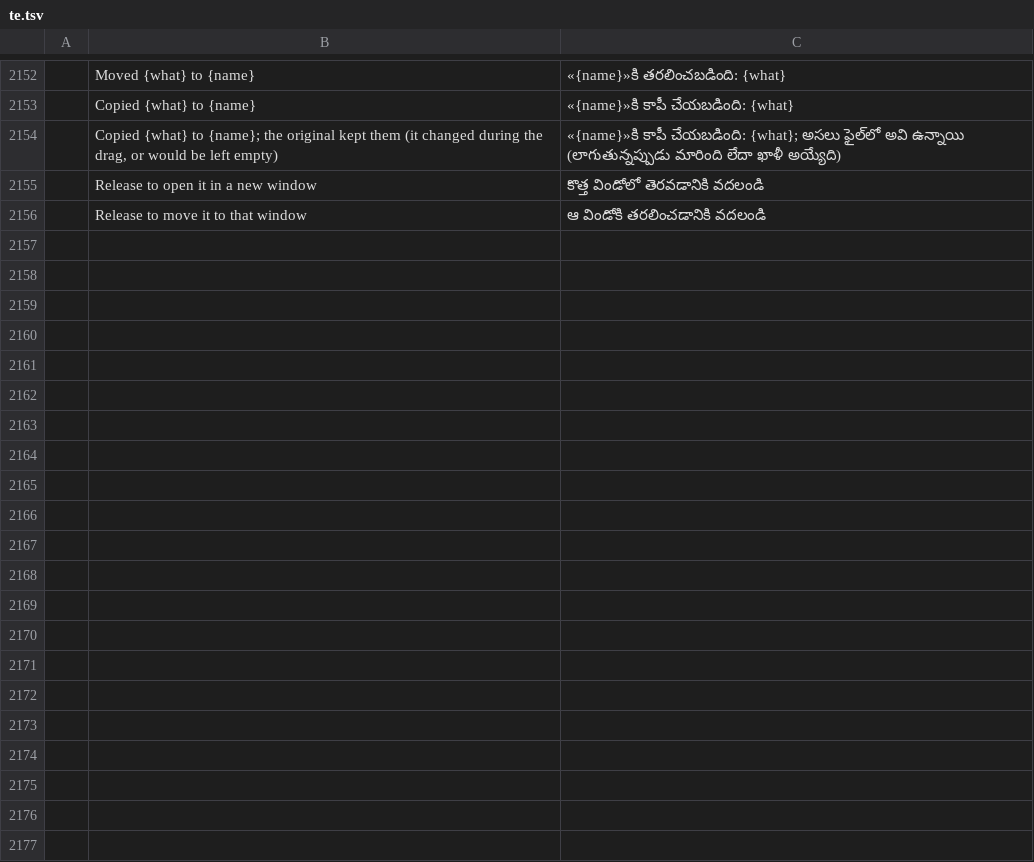
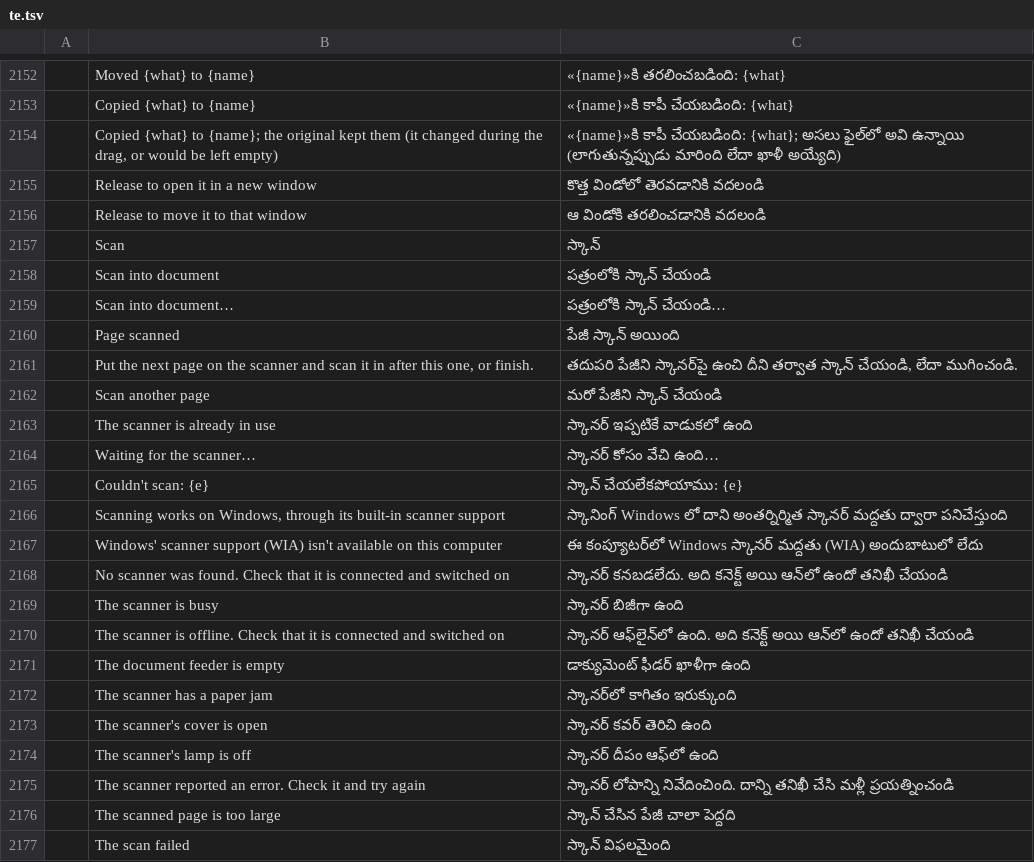
Before and after one commit to sintec-llc/sintec.pdf, a TSV file: crates/ui-egui/src/i18n/te.tsv, drawn as a sheet; only a part is shown, gaps mark what is left out; the diff names each change by its address in the sheet, - before the commit and + after, or states it on an @@ line.

```diff
--- a/crates/ui-egui/src/i18n/te.tsv
+++ b/crates/ui-egui/src/i18n/te.tsv
+row 2157:  | Scan | స్కాన్
+row 2158:  | Scan into document | పత్రంలోకి స్కాన్ చేయండి
+row 2159:  | Scan into document… | పత్రంలోకి స్కాన్ చేయండి…
+row 2160:  | Page scanned | పేజీ స్కాన్ అయింది
+row 2161:  | Put the next page on the scanner and scan it in after this one, or finish. | తదుపరి పేజీని స్కానర్‌పై ఉంచి దీని తర్వాత స్కాన్ చేయండి, లేదా ముగించండి.
+row 2162:  | Scan another page | మరో పేజీని స్కాన్ చేయండి
+row 2163:  | The scanner is already in use | స్కానర్ ఇప్పటికే వాడుకలో ఉంది
+row 2164:  | Waiting for the scanner… | స్కానర్ కోసం వేచి ఉంది…
+row 2165:  | Couldn't scan: {e} | స్కాన్ చేయలేకపోయాము: {e}
+row 2166:  | Scanning works on Windows, through its built-in scanner support | స్కానింగ్ Windows లో దాని అంతర్నిర్మిత స్కానర్ మద్దతు ద్వారా పనిచేస్తుంది
+row 2167:  | Windows' scanner support (WIA) isn't available on this computer | ఈ కంప్యూటర్‌లో Windows స్కానర్ మద్దతు (WIA) అందుబాటులో లేదు
+row 2168:  | No scanner was found. Check that it is connected and switched on | స్కానర్ కనబడలేదు. అది కనెక్ట్ అయి ఆన్‌లో ఉందో తనిఖీ చేయండి
+row 2169:  | The scanner is busy | స్కానర్ బిజీగా ఉంది
+row 2170:  | The scanner is offline. Check that it is connected and switched on | స్కానర్ ఆఫ్‌లైన్‌లో ఉంది. అది కనెక్ట్ అయి ఆన్‌లో ఉందో తనిఖీ చేయండి
+row 2171:  | The document feeder is empty | డాక్యుమెంట్ ఫీడర్ ఖాళీగా ఉంది
+row 2172:  | The scanner has a paper jam | స్కానర్‌లో కాగితం ఇరుక్కుంది
+row 2173:  | The scanner's cover is open | స్కానర్ కవర్ తెరిచి ఉంది
+row 2174:  | The scanner's lamp is off | స్కానర్ దీపం ఆఫ్‌లో ఉంది
+row 2175:  | The scanner reported an error. Check it and try again | స్కానర్ లోపాన్ని నివేదించింది. దాన్ని తనిఖీ చేసి మళ్లీ ప్రయత్నించండి
+row 2176:  | The scanned page is too large | స్కాన్ చేసిన పేజీ చాలా పెద్దది
+row 2177:  | The scan failed | స్కాన్ విఫలమైంది
```
Also changed, not shown: crates/ui-egui/src/i18n/ar.tsv, crates/ui-egui/src/i18n/bg.tsv, 26 other files.
